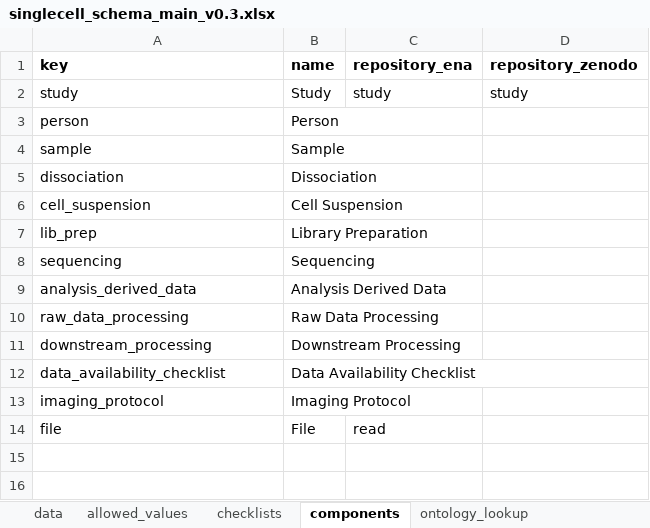
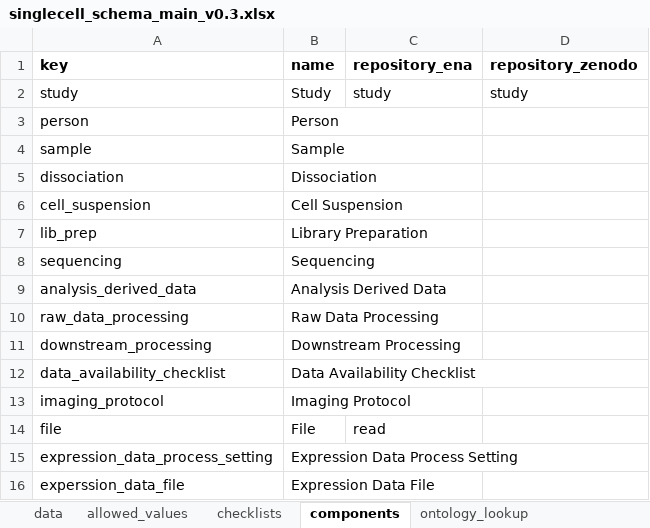
Before and after one commit to TGAC/COPO-schemas, an Excel workbook: single_cell/singlecell_schema_main_v0.3.xlsx, sheet components, drawn as a sheet; values as stored, in another font and other column widths than the file's, no borders; the diff names each change by its address in the sheet, - before the commit and + after, or states it on an @@ line.

Commit message:
update

```diff
--- a/single_cell/singlecell_schema_main_v0.3.xlsx (sheet components)
+++ b/single_cell/singlecell_schema_main_v0.3.xlsx (sheet components)
+row 15: expression_data_process_setting | Expression Data Process Setting
+row 16: experssion_data_file | Expression Data File
```
